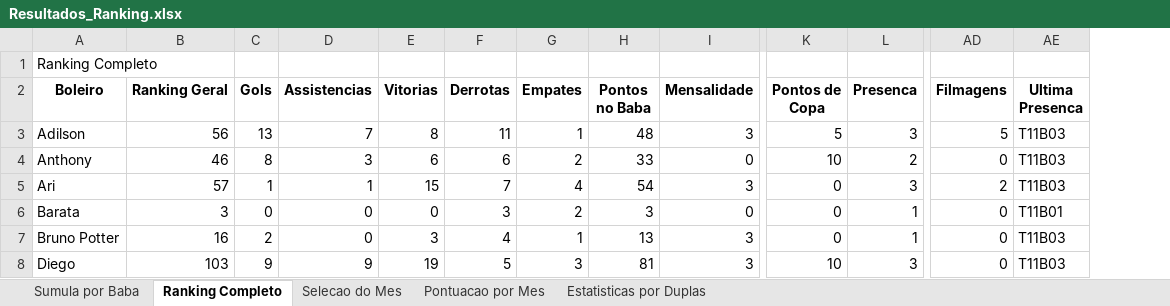
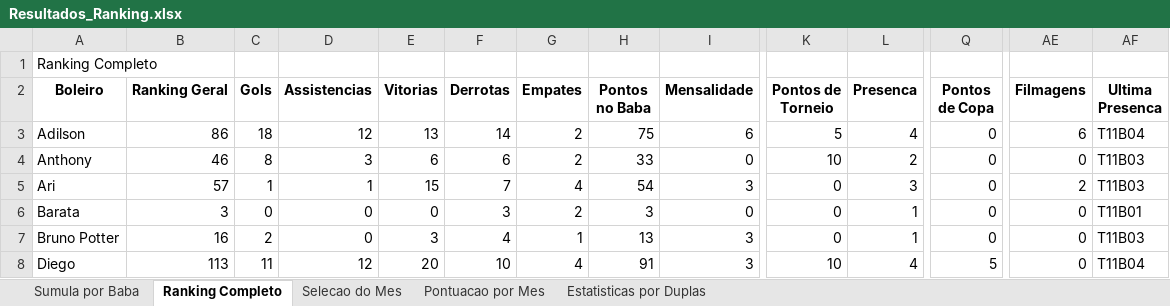
Before and after one commit to FlickFlash/associacao-futebol, an Excel workbook: Teste_1_Jogador_Completo/Resultados_Ranking.xlsx, sheet Ranking Completo, drawn as a sheet; only a part is shown, gaps mark what is left out; values as stored, in another font and other column widths than the file's, no borders; addresses are those after the commit; the diff covers the shown part only; the diff names each change by its address in the sheet, - before the commit and + after, or states it on an @@ line.

Commit message:
Diferenciação entre pontos de torneio e copa; preenchimento do T11B04

```diff
--- a/Teste_1_Jogador_Completo/Resultados_Ranking.xlsx (sheet Ranking Completo)
+++ b/Teste_1_Jogador_Completo/Resultados_Ranking.xlsx (sheet Ranking Completo)
+column Q (Pontos de Copa), rows 3-8: 0 | 0 | 0 | 0 | 0 | 5
-K2: Pontos de Copa
+K2: Pontos de Torneio
-B3 (Ranking Geral): 56
+B3 (Ranking Geral): 86
-C3 (Gols): 13
+C3 (Gols): 18
-D3 (Assistencias): 7
+D3 (Assistencias): 12
-E3 (Vitorias): 8
+E3 (Vitorias): 13
-F3 (Derrotas): 11
+F3 (Derrotas): 14
-G3 (Empates): 1
+G3 (Empates): 2
-H3 (Pontos no Baba): 48
+H3 (Pontos no Baba): 75
-I3 (Mensalidade): 3
+I3 (Mensalidade): 6
-L3 (Presenca): 3
+L3 (Presenca): 4
-AE3 (Filmagens): 5
+AE3 (Filmagens): 6
-AF3 (Ultima Presenca): T11B03
+AF3 (Ultima Presenca): T11B04
-B8 (Ranking Geral): 103
+B8 (Ranking Geral): 113
-C8 (Gols): 9
+C8 (Gols): 11
-D8 (Assistencias): 9
+D8 (Assistencias): 12
-E8 (Vitorias): 19
+E8 (Vitorias): 20
-F8 (Derrotas): 5
+F8 (Derrotas): 10
-G8 (Empates): 3
+G8 (Empates): 4
-H8 (Pontos no Baba): 81
+H8 (Pontos no Baba): 91
-L8 (Presenca): 3
+L8 (Presenca): 4
-AF8 (Ultima Presenca): T11B03
+AF8 (Ultima Presenca): T11B04
```
Also changed, not shown: 1 added row and 177 edited cells elsewhere in this sheet, sheet Estatisticas por Duplas, sheet Sumula por Baba, sheet Pontuacao por Mes, 1 other file.
